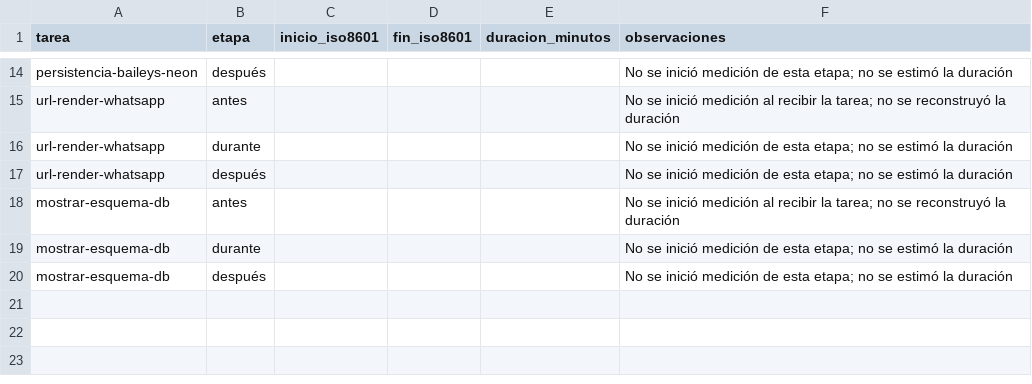
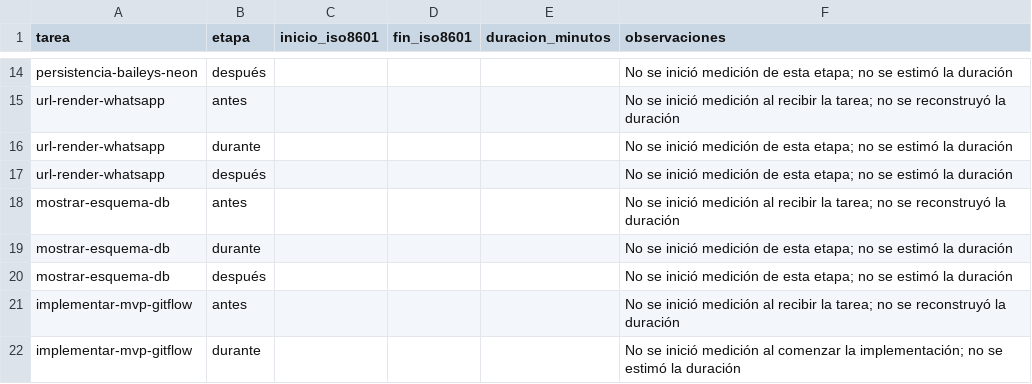
Before and after one commit to Eliseo10208/recordatorios-mvp, a CSV file: prompts/tiempos.csv, drawn as a sheet; only a part is shown, gaps mark what is left out; the diff names each change by its address in the sheet, - before the commit and + after, or states it on an @@ line.

Commit message:
chore: prepare one-week health checks and prompt record

```diff
--- a/prompts/tiempos.csv
+++ b/prompts/tiempos.csv
+row 21: implementar-mvp-gitflow | antes |  |  |  | No se inició medición al recibir la tarea; no se reconstruyó la duración
+row 22: implementar-mvp-gitflow | durante |  |  |  | No se inició medición al comenzar la implementación; no se estimó la duración
```
Also changed, not shown: 3 other files.
